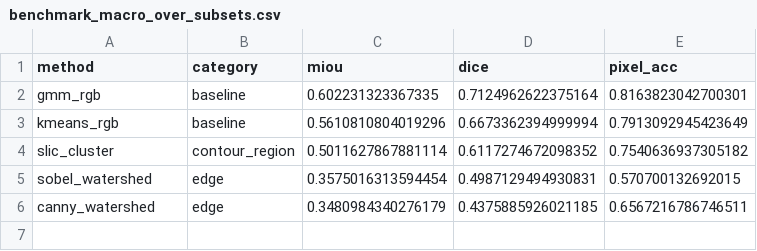
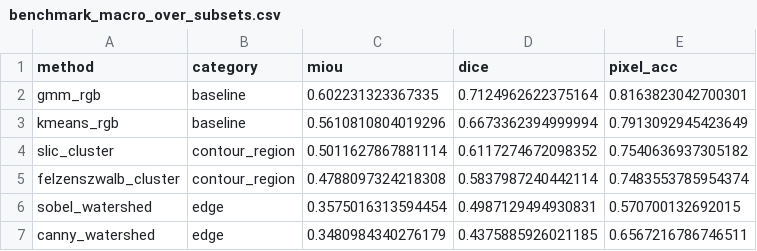
Before and after one commit to scientific-computing-user/amam-benchmark-site, a CSV file: repro/results/classical/benchmark_macro_over_subsets.csv, drawn as a sheet.

```diff
--- a/repro/results/classical/benchmark_macro_over_subsets.csv
+++ b/repro/results/classical/benchmark_macro_over_subsets.csv
@@ -4,2 +4,3 @@ kmeans_rgb,baseline,0.5610810804019296,0.6673362394999994,0.7913092945423649
 slic_cluster,contour_region,0.5011627867881114,0.6117274672098352,0.7540636937305182
+felzenszwalb_cluster,contour_region,0.4788097324218308,0.5837987240442114,0.7483553785954374
 sobel_watershed,edge,0.3575016313594454,0.4987129494930831,0.570700132692015
```
Also changed, not shown: repro/results/classical/benchmark_micro_over_images.csv, repro/results/classical/benchmark_per_subset.csv, 4 other files.
